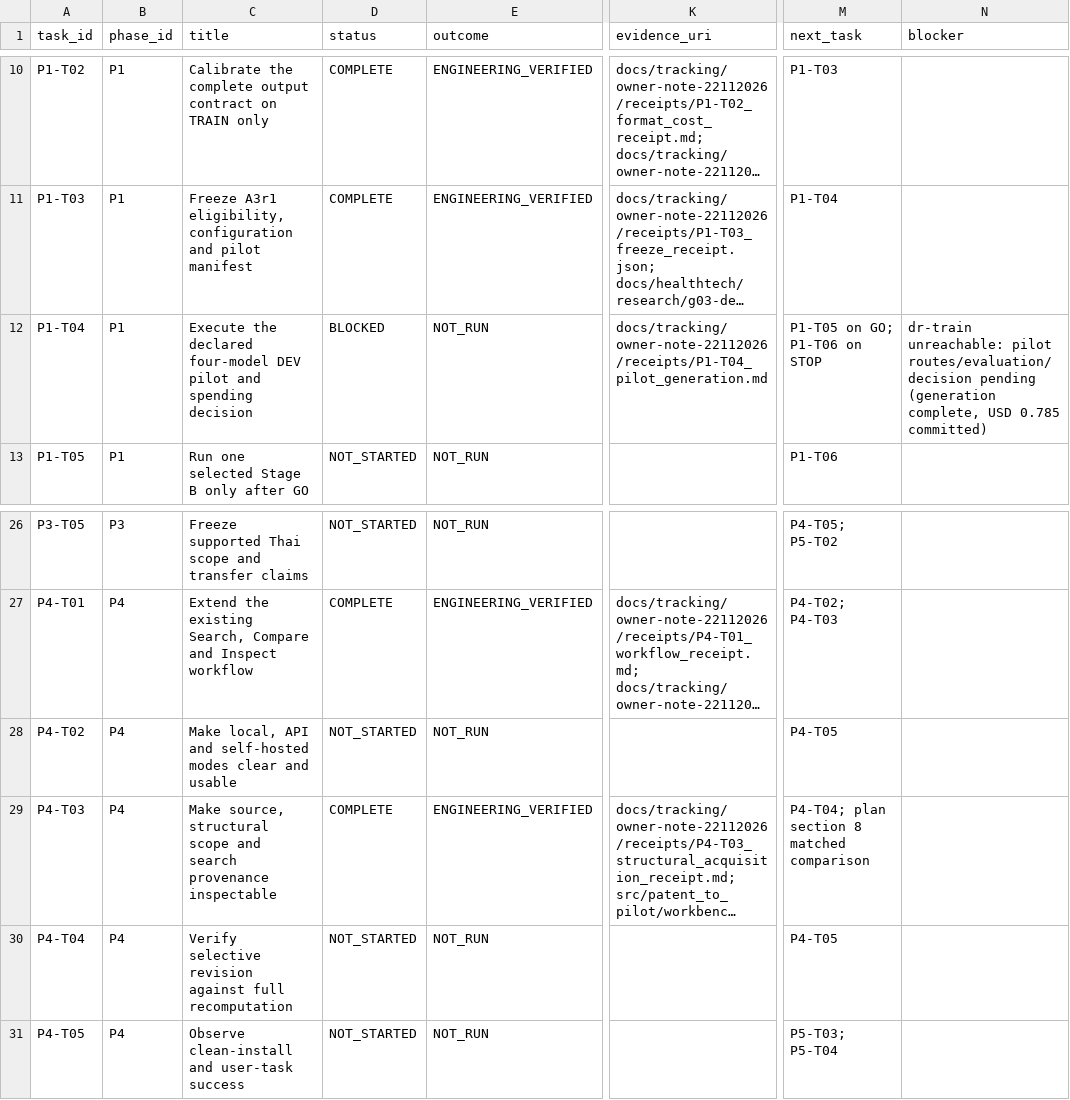
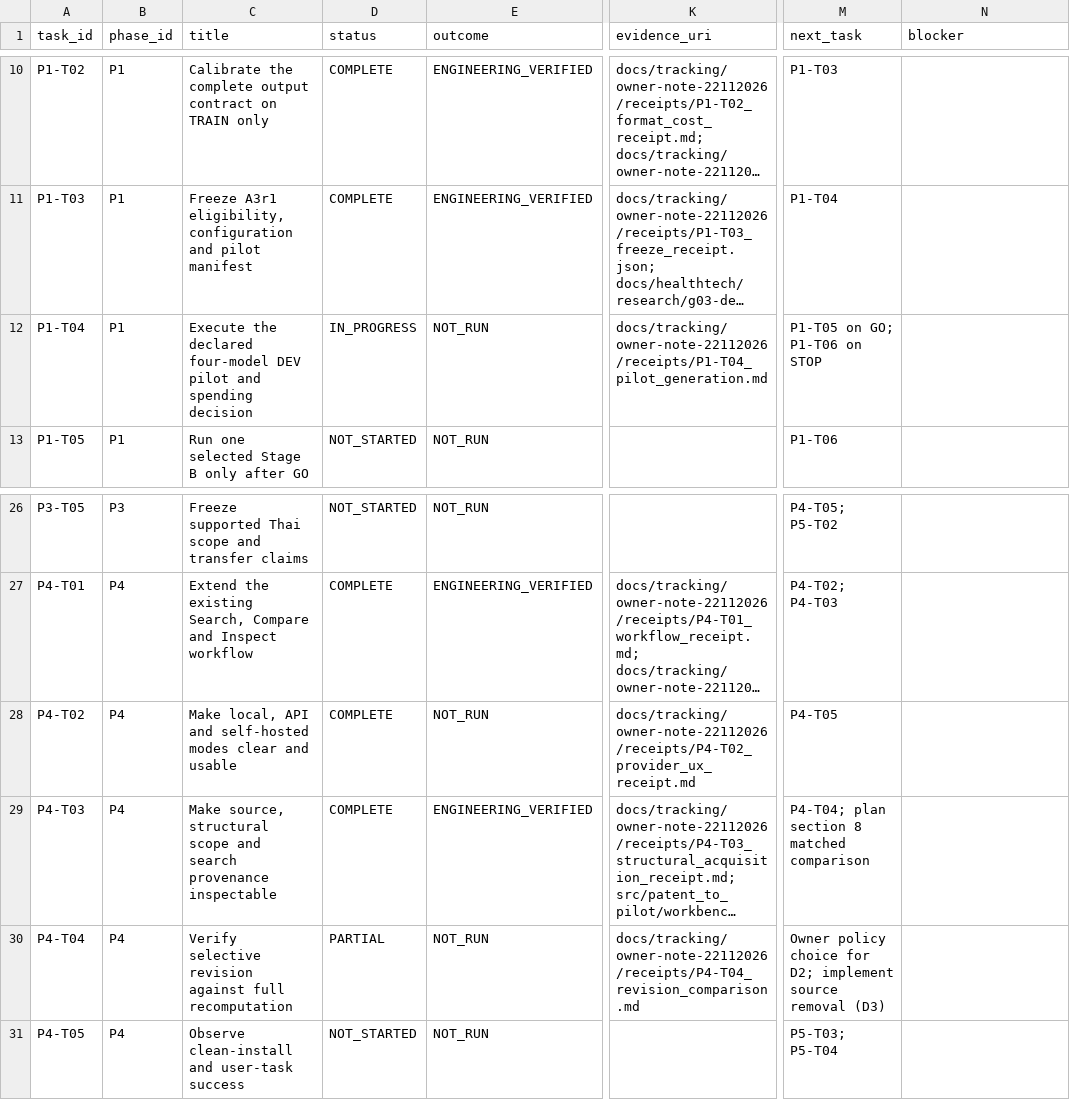
Before and after one commit to siriponsri/patent-to-pilot, a CSV file: docs/tracking/owner-note-22112026/phase_tasks.csv, drawn as a sheet; only a part is shown, gaps mark what is left out; long unchanged cells end in …; the diff names each change by its address in the sheet, - before the commit and + after, or states it on an @@ line.

```diff
--- a/docs/tracking/owner-note-22112026/phase_tasks.csv
+++ b/docs/tracking/owner-note-22112026/phase_tasks.csv
-D12 (status): BLOCKED
+D12 (status): IN_PROGRESS
-N12 (blocker): dr-train unreachable: pilot routes/evaluation/decision pending (generation complete, USD 0.785 committed)
+N12 (blocker): (empty)
-D28 (status): NOT_STARTED
+D28 (status): COMPLETE
-K28 (evidence_uri): (empty)
+K28 (evidence_uri): docs/tracking/owner-note-22112026/receipts/P4-T02_provider_ux_receipt.md
-D30 (status): NOT_STARTED
+D30 (status): PARTIAL
-K30 (evidence_uri): (empty)
+K30 (evidence_uri): docs/tracking/owner-note-22112026/receipts/P4-T04_revision_comparison.md
-M30 (next_task): P4-T05
+M30 (next_task): Owner policy choice for D2; implement source removal (D3)
```
Also changed, not shown: 7 other files.
